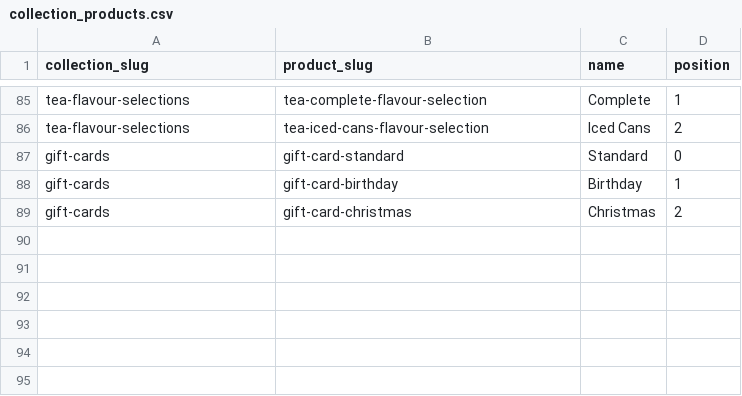
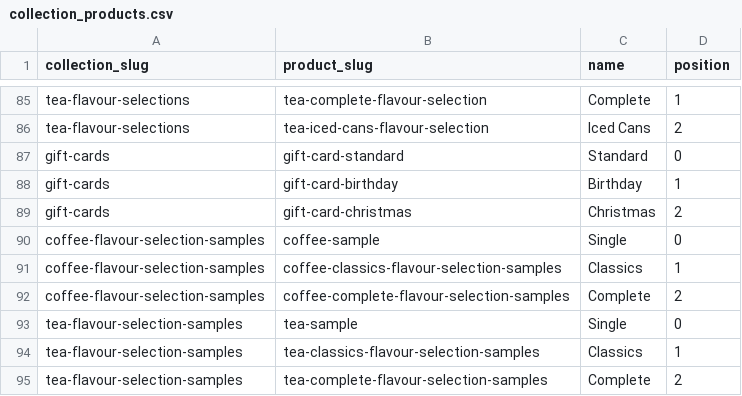
Before and after one commit to njcushing/online-shop, a CSV file: db/seeds/data/collection_products.csv, drawn as a sheet; only a part is shown, gaps mark what is left out; the diff names each change by its address in the sheet, - before the commit and + after, or states it on an @@ line.

```diff
--- a/db/seeds/data/collection_products.csv
+++ b/db/seeds/data/collection_products.csv
+row 90: coffee-flavour-selection-samples | coffee-sample | Single | 0
+row 91: coffee-flavour-selection-samples | coffee-classics-flavour-selection-samples | Classics | 1
+row 92: coffee-flavour-selection-samples | coffee-complete-flavour-selection-samples | Complete | 2
+row 93: tea-flavour-selection-samples | tea-sample | Single | 0
+row 94: tea-flavour-selection-samples | tea-classics-flavour-selection-samples | Classics | 1
+row 95: tea-flavour-selection-samples | tea-complete-flavour-selection-samples | Complete | 2
```
Also changed, not shown: db/seeds/data/category_products.csv, db/seeds/data/collections.csv, 6 other files.
